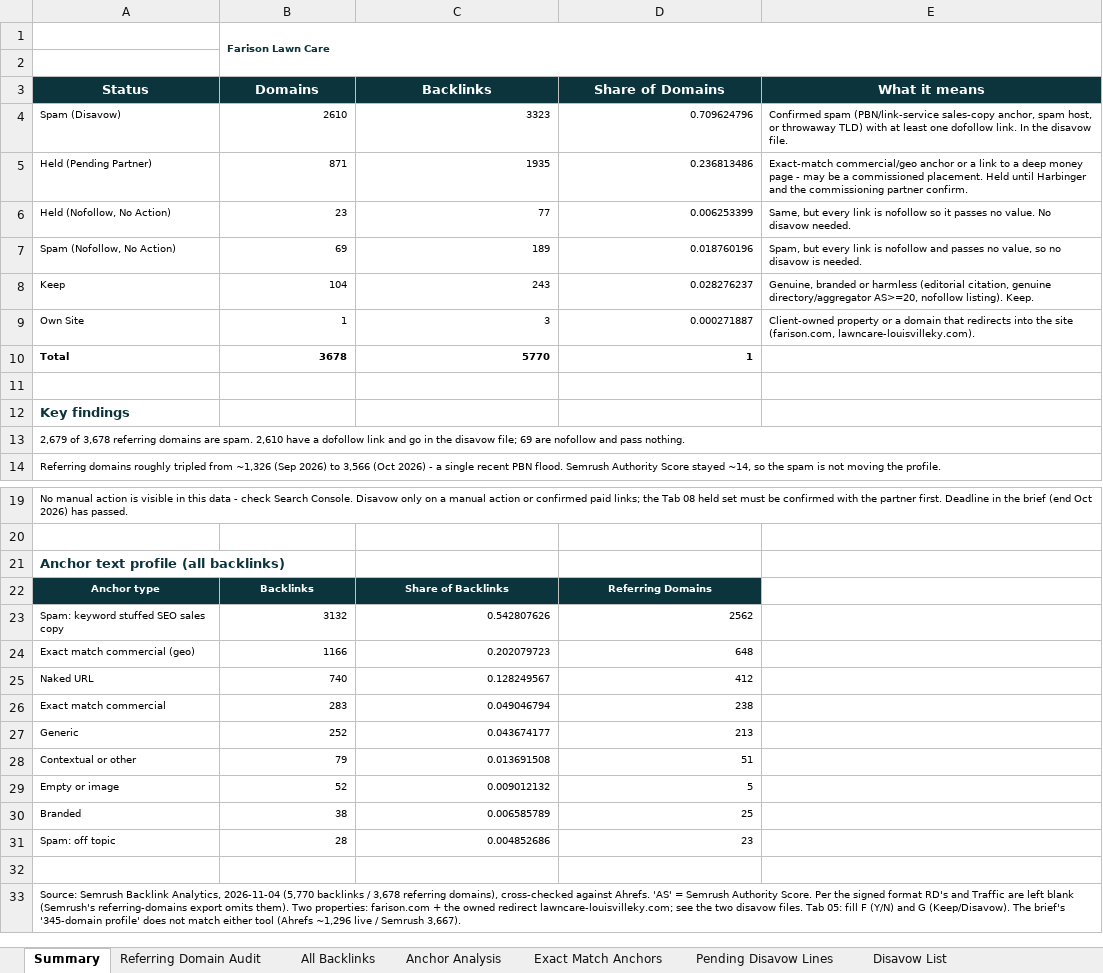
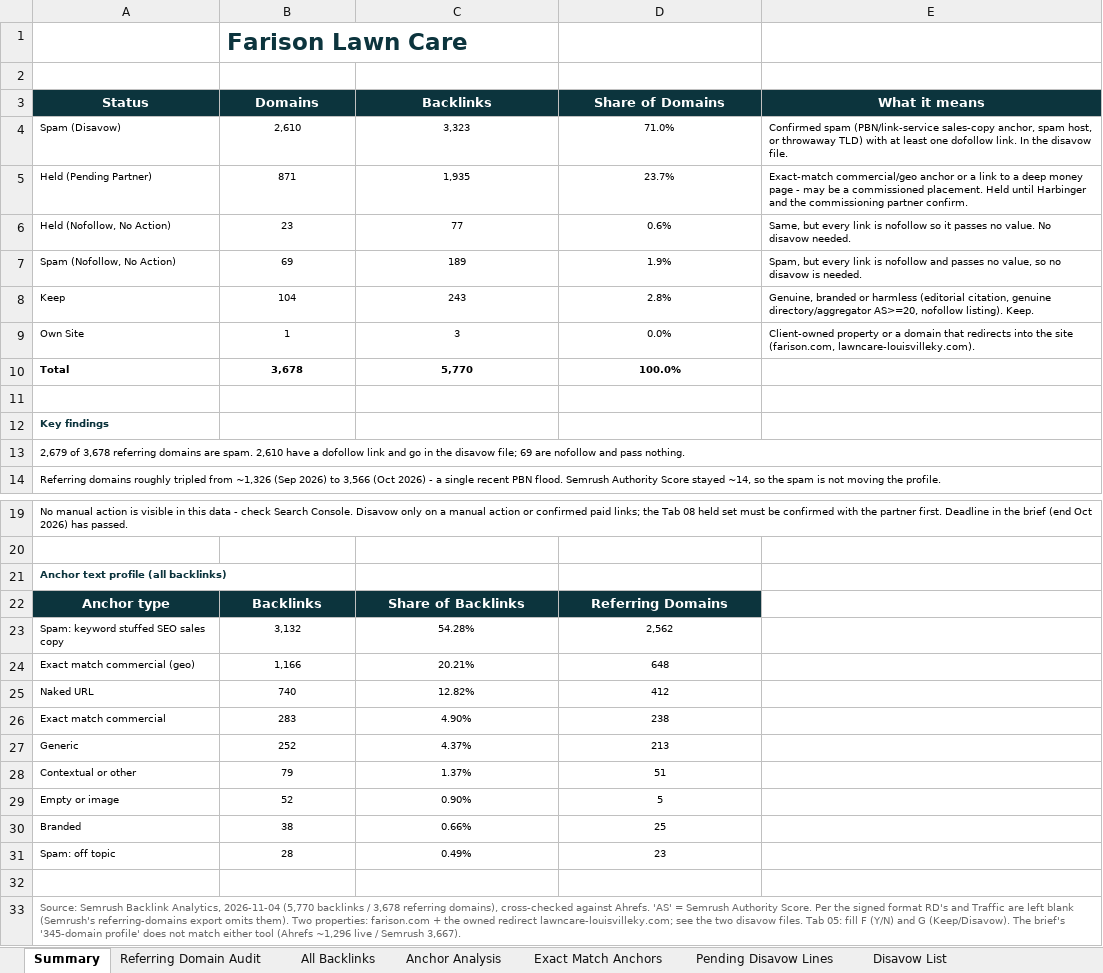
Before and after one commit to fahadahmad-ship-it/test, an Excel workbook: deliverables/Farison_Backlinks_Audit.xlsx, sheet Summary, drawn as a sheet; only a part is shown, gaps mark what is left out; values as stored, in another font and other column widths than the file's, no borders; charts and pictures not drawn; the diff names each change by its address in the sheet, - before the commit and + after, or states it on an @@ line.

```diff
--- a/deliverables/Farison_Backlinks_Audit.xlsx (sheet Summary)
+++ b/deliverables/Farison_Backlinks_Audit.xlsx (sheet Summary)
@@ B1 text size: larger @@
-B1:E2 merged
-B4 (Domains): 2610
+B4 (Domains): 2,610
-B4:D10 alignment: right
+B4:D10 alignment: center
-C4 (Backlinks): 3323
+C4 (Backlinks): 3,323
-D4 (Share of Domains): 0.709624796
+D4 (Share of Domains): 71.0%
-C5 (Backlinks): 1935
+C5 (Backlinks): 1,935
-D5 (Share of Domains): 0.236813486
+D5 (Share of Domains): 23.7%
-D6 (Share of Domains): 0.006253399
+D6 (Share of Domains): 0.6%
-D7 (Share of Domains): 0.018760196
+D7 (Share of Domains): 1.9%
-D8 (Share of Domains): 0.028276237
+D8 (Share of Domains): 2.8%
-D9 (Share of Domains): 0.000271887
+D9 (Share of Domains): 0.0%
-B10 (Domains): 3678
+B10 (Domains): 3,678
-C10 (Backlinks): 5770
+C10 (Backlinks): 5,770
-D10 (Share of Domains): 1
+D10 (Share of Domains): 100.0%
@@ A12 text size: smaller @@
@@ A21 text size: smaller @@
@@ A22:D22 text size: larger @@
-B23 (Domains): 3132
+B23 (Domains): 3,132
-B23:D31 alignment: right
+B23:D31 alignment: center
-C23 (Backlinks): 0.542807626
+C23 (Backlinks): 54.28%
-D23 (Share of Domains): 2562
+D23 (Share of Domains): 2,562
-B24 (Domains): 1166
+B24 (Domains): 1,166
-C24 (Backlinks): 0.202079723
+C24 (Backlinks): 20.21%
-C25 (Backlinks): 0.128249567
+C25 (Backlinks): 12.82%
-C26 (Backlinks): 0.049046794
+C26 (Backlinks): 4.90%
-C27 (Backlinks): 0.043674177
+C27 (Backlinks): 4.37%
-C28 (Backlinks): 0.013691508
+C28 (Backlinks): 1.37%
-C29 (Backlinks): 0.009012132
+C29 (Backlinks): 0.90%
-C30 (Backlinks): 0.006585789
+C30 (Backlinks): 0.66%
-C31 (Backlinks): 0.004852686
+C31 (Backlinks): 0.49%
-A33 text colour: black
+A33 text colour: #666666
```
Also changed, not shown: sheet Referring Domain Audit, sheet All Backlinks, sheet Disavow List, sheet Anchor Analysis, sheet Exact Match Anchors, 3 other files.
